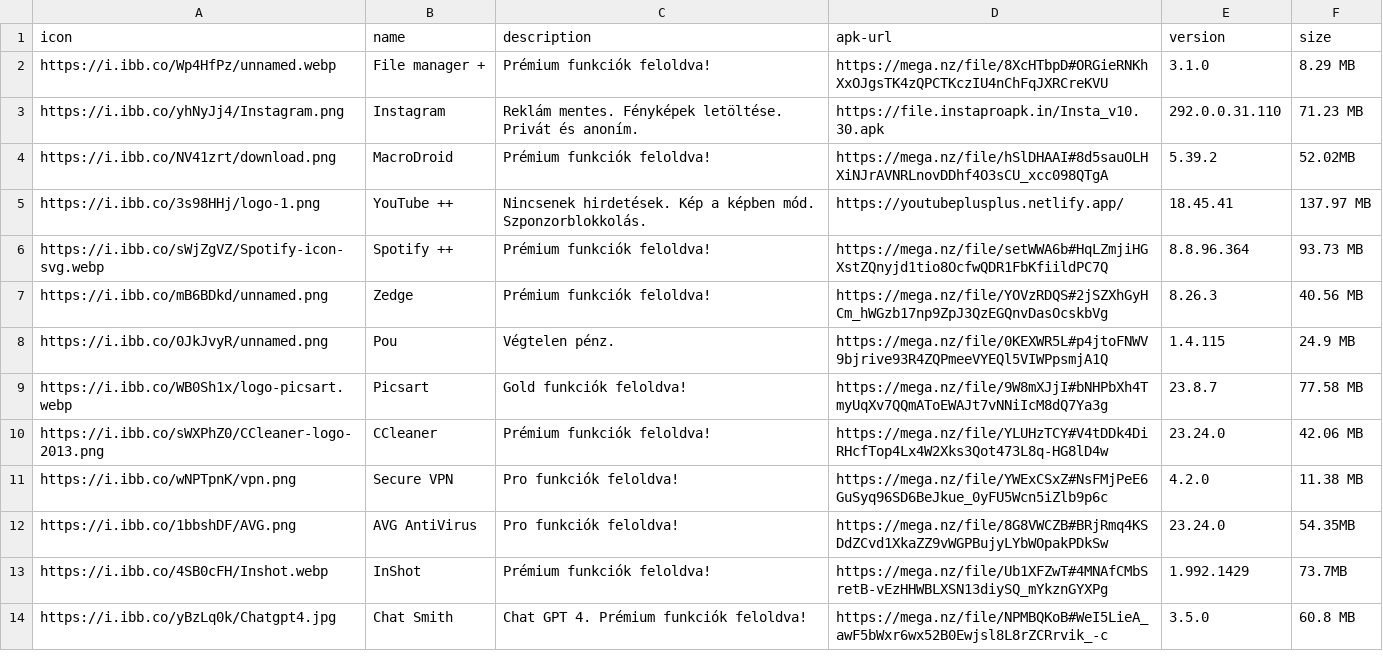
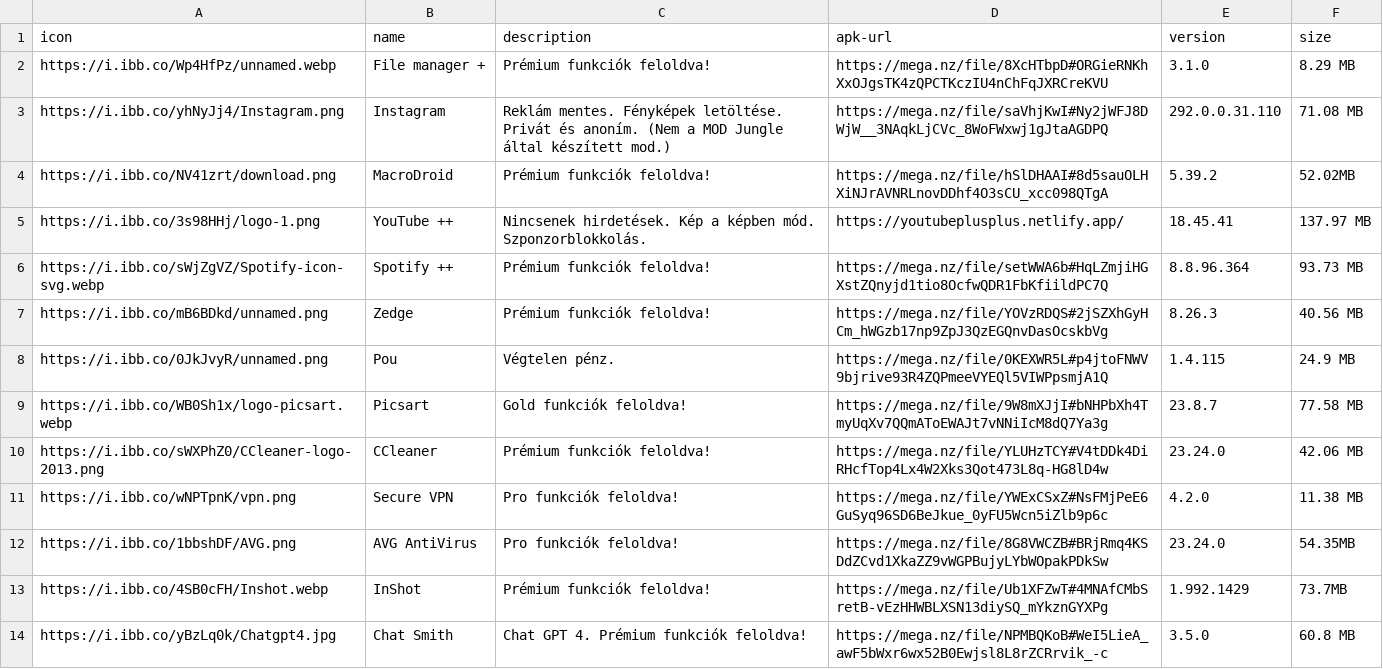
Before and after one commit to ujpalmartin/modjungle, a CSV file: apps.csv, drawn as a sheet.

Commit message:
Add files via upload

```diff
--- a/apps.csv
+++ b/apps.csv
@@ -2,3 +2,3 @@ icon,name,description,apk-url,version,size
 https://i.ibb.co/Wp4HfPz/unnamed.webp,File manager +,Prémium funkciók feloldva!,https://mega.nz/file/8XcHTbpD#ORGieRNKhXxOJgsTK4zQPCTKczIU4nChFqJXRCreKVU,3.1.0,8.29 MB
-https://i.ibb.co/yhNyJj4/Instagram.png,Instagram,Reklám mentes.  Fényképek letöltése. Privát és anoním.,https://file.instaproapk.in/Insta_v10.30.apk,292.0.0.31.110,71.23 MB
+https://i.ibb.co/yhNyJj4/Instagram.png,Instagram,Reklám mentes.  Fényképek letöltése. Privát és anoním. (Nem a MOD Jungle által készített mod.),https://mega.nz/file/saVhjKwI#Ny2jWFJ8DWjW__3NAqkLjCVc_8WoFWxwj1gJtaAGDPQ,292.0.0.31.110,71.08 MB
 https://i.ibb.co/NV41zrt/download.png,MacroDroid,Prémium funkciók feloldva!,https://mega.nz/file/hSlDHAAI#8d5sauOLHXiNJrAVNRLnovDDhf4O3sCU_xcc098QTgA,5.39.2,52.02MB
```
